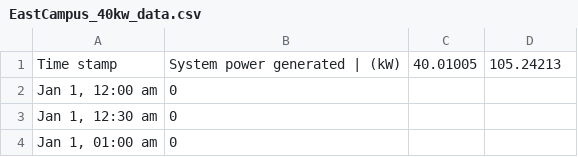
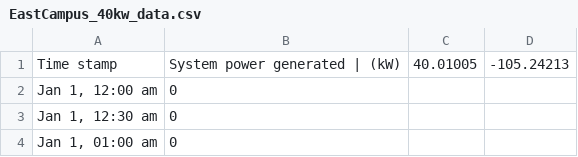
Before and after one commit to ibrhmch/Distributed-Power-Tracker, a CSV file: solar_data/EastCampus_40kw_data.csv, drawn as a sheet; only a part is shown.

```diff
--- a/solar_data/EastCampus_40kw_data.csv
+++ b/solar_data/EastCampus_40kw_data.csv
@@ -1,2 +1,2 @@
-"Time stamp","System power generated | (kW)", 40.01005, 105.24213
+"Time stamp","System power generated | (kW)", 40.01005, -105.24213
 "Jan 1, 12:00 am",0
```
Also changed, not shown: solar_data/C4C_22kw_data.csv, solar_data/CHA_8kw_data.csv, 2 other files.
